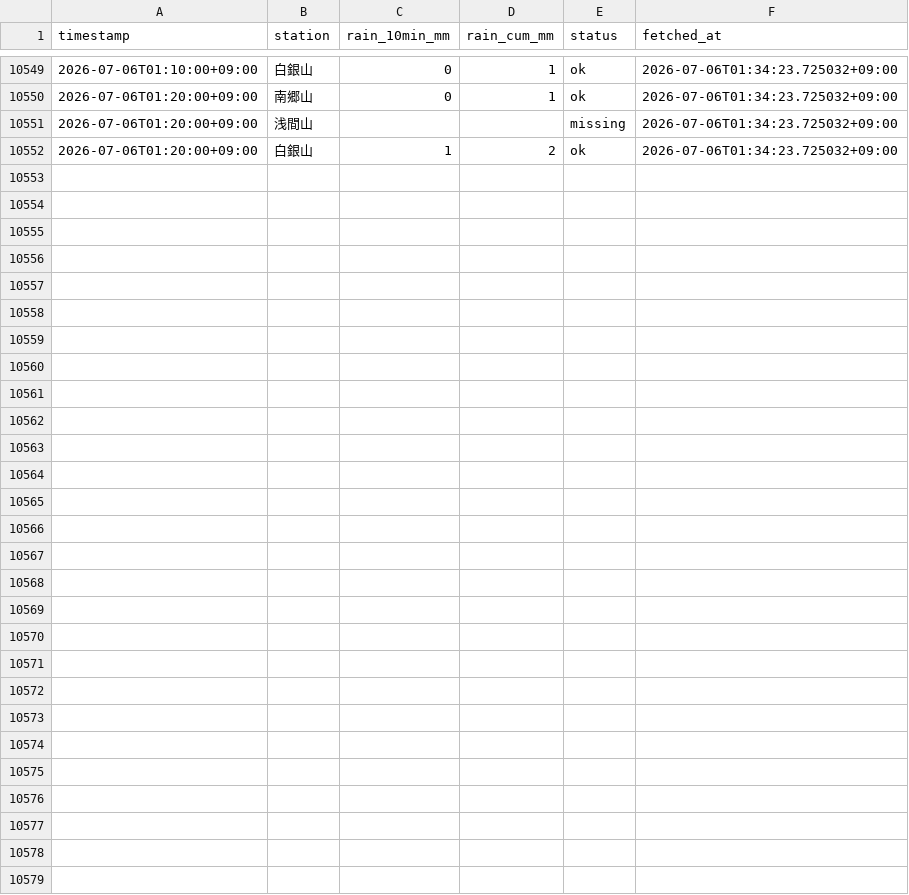
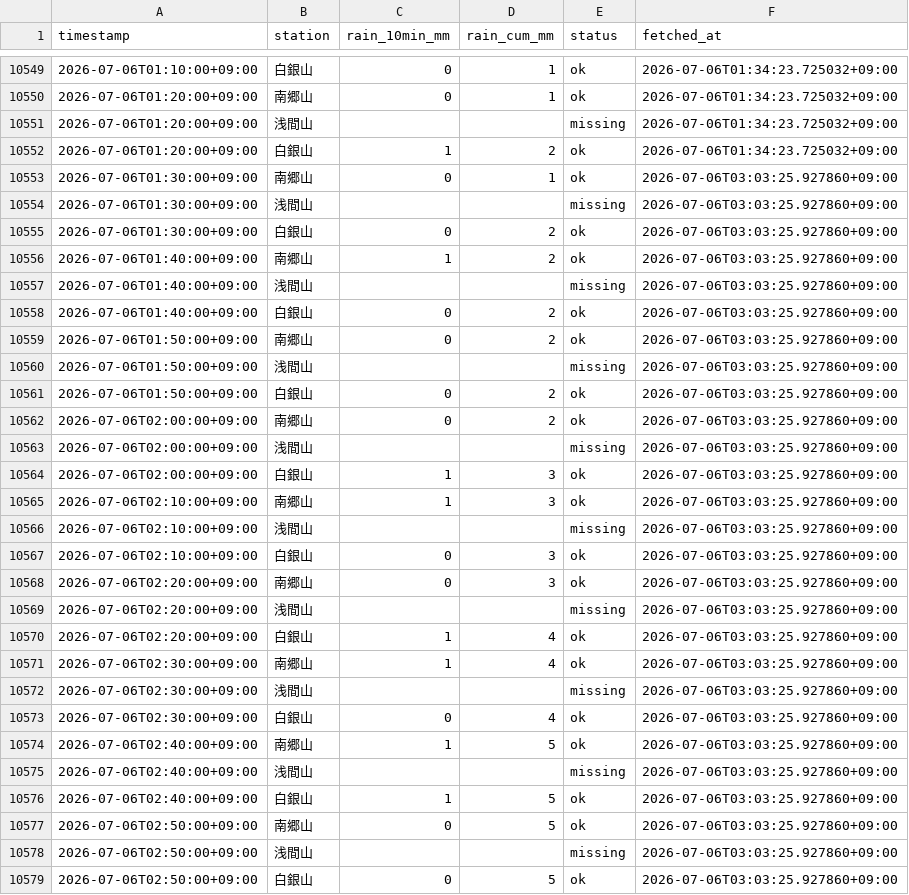
Before and after one commit to makuyama626/niizaki-water-log, a CSV file: data/rainfall.csv, drawn as a sheet; only a part is shown, gaps mark what is left out.

```diff
--- a/data/rainfall.csv
+++ b/data/rainfall.csv
@@ -10552 +10552,28 @@
 2026-07-06T01:20:00+09:00,白銀山,1,2,ok,2026-07-06T01:34:23.725032+09:00
+2026-07-06T01:30:00+09:00,南郷山,0,1,ok,2026-07-06T03:03:25.927860+09:00
+2026-07-06T01:30:00+09:00,浅間山,,,missing,2026-07-06T03:03:25.927860+09:00
+2026-07-06T01:30:00+09:00,白銀山,0,2,ok,2026-07-06T03:03:25.927860+09:00
+2026-07-06T01:40:00+09:00,南郷山,1,2,ok,2026-07-06T03:03:25.927860+09:00
+2026-07-06T01:40:00+09:00,浅間山,,,missing,2026-07-06T03:03:25.927860+09:00
+2026-07-06T01:40:00+09:00,白銀山,0,2,ok,2026-07-06T03:03:25.927860+09:00
+2026-07-06T01:50:00+09:00,南郷山,0,2,ok,2026-07-06T03:03:25.927860+09:00
+2026-07-06T01:50:00+09:00,浅間山,,,missing,2026-07-06T03:03:25.927860+09:00
+2026-07-06T01:50:00+09:00,白銀山,0,2,ok,2026-07-06T03:03:25.927860+09:00
+2026-07-06T02:00:00+09:00,南郷山,0,2,ok,2026-07-06T03:03:25.927860+09:00
+2026-07-06T02:00:00+09:00,浅間山,,,missing,2026-07-06T03:03:25.927860+09:00
+2026-07-06T02:00:00+09:00,白銀山,1,3,ok,2026-07-06T03:03:25.927860+09:00
+2026-07-06T02:10:00+09:00,南郷山,1,3,ok,2026-07-06T03:03:25.927860+09:00
+2026-07-06T02:10:00+09:00,浅間山,,,missing,2026-07-06T03:03:25.927860+09:00
+2026-07-06T02:10:00+09:00,白銀山,0,3,ok,2026-07-06T03:03:25.927860+09:00
+2026-07-06T02:20:00+09:00,南郷山,0,3,ok,2026-07-06T03:03:25.927860+09:00
+2026-07-06T02:20:00+09:00,浅間山,,,missing,2026-07-06T03:03:25.927860+09:00
+2026-07-06T02:20:00+09:00,白銀山,1,4,ok,2026-07-06T03:03:25.927860+09:00
+2026-07-06T02:30:00+09:00,南郷山,1,4,ok,2026-07-06T03:03:25.927860+09:00
+2026-07-06T02:30:00+09:00,浅間山,,,missing,2026-07-06T03:03:25.927860+09:00
+2026-07-06T02:30:00+09:00,白銀山,0,4,ok,2026-07-06T03:03:25.927860+09:00
+2026-07-06T02:40:00+09:00,南郷山,1,5,ok,2026-07-06T03:03:25.927860+09:00
+2026-07-06T02:40:00+09:00,浅間山,,,missing,2026-07-06T03:03:25.927860+09:00
+2026-07-06T02:40:00+09:00,白銀山,1,5,ok,2026-07-06T03:03:25.927860+09:00
+2026-07-06T02:50:00+09:00,南郷山,0,5,ok,2026-07-06T03:03:25.927860+09:00
+2026-07-06T02:50:00+09:00,浅間山,,,missing,2026-07-06T03:03:25.927860+09:00
+2026-07-06T02:50:00+09:00,白銀山,0,5,ok,2026-07-06T03:03:25.927860+09:00
```
Also changed, not shown: data/combined_10min.csv, data/event_log.csv, 2 other files.
